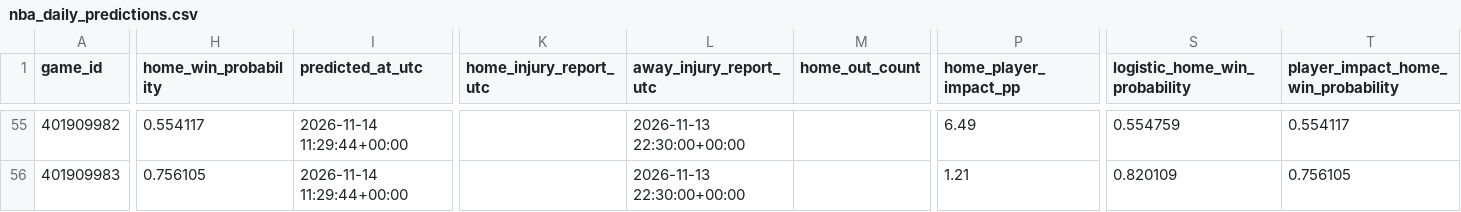
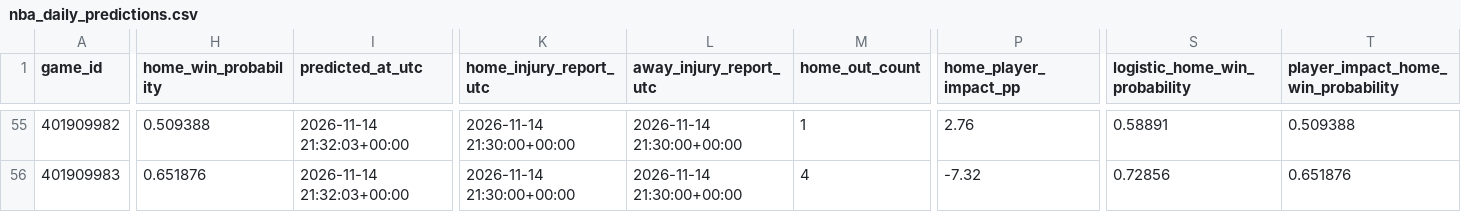
Before and after one commit to brianbzeng/nbamodel, a CSV file: data/raw/nba_daily_predictions.csv, drawn as a sheet; only a part is shown, gaps mark what is left out; the diff covers the shown part only; the diff names each change by its address in the sheet, - before the commit and + after, or states it on an @@ line.

```diff
--- a/data/raw/nba_daily_predictions.csv
+++ b/data/raw/nba_daily_predictions.csv
-H55 (home_win_probability): 0.554117
+H55 (home_win_probability): 0.509388
-I55:I56 (predicted_at_utc): 2026-11-14 11:29:44+00:00
+I55:I56 (predicted_at_utc): 2026-11-14 21:32:03+00:00
-K55:K56 (home_injury_report_utc): (empty)
+K55:K56 (home_injury_report_utc): 2026-11-14 21:30:00+00:00
-L55:L56 (away_injury_report_utc): 2026-11-13 22:30:00+00:00
+L55:L56 (away_injury_report_utc): 2026-11-14 21:30:00+00:00
-M55 (home_out_count): (empty)
+M55 (home_out_count): 1
-P55 (home_player_impact_pp): 6.49
+P55 (home_player_impact_pp): 2.76
-S55 (logistic_home_win_probability): 0.554759
+S55 (logistic_home_win_probability): 0.58891
-T55: 0.554117
+T55: 0.509388
-H56 (home_win_probability): 0.756105
+H56 (home_win_probability): 0.651876
-M56 (home_out_count): (empty)
+M56 (home_out_count): 4
-P56 (home_player_impact_pp): 1.21
+P56 (home_player_impact_pp): -7.32
-S56 (logistic_home_win_probability): 0.820109
+S56 (logistic_home_win_probability): 0.72856
-T56: 0.756105
+T56: 0.651876
```
Also changed, not shown: 72 edited cells elsewhere in this file, data/raw/official_nba_injuries_by_team_live.csv, data/raw/official_nba_injuries_players_live.csv.
